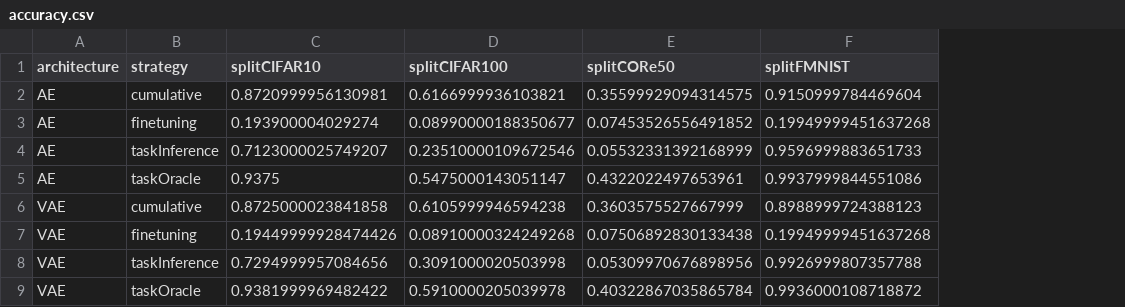
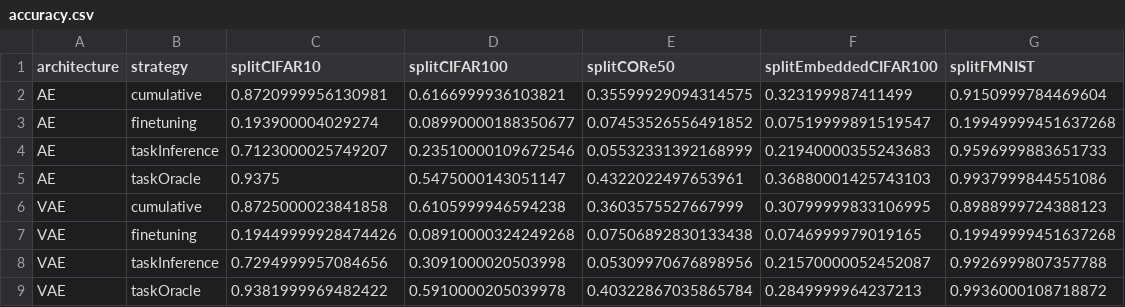
Before and after one commit to tachyonicClock/SurpriseNet-CIKM-23, a CSV file: accuracy.csv, drawn as a sheet; the diff names each change by its address in the sheet, - before the commit and + after, or states it on an @@ line.

```diff
--- a/accuracy.csv
+++ b/accuracy.csv
+column F (splitEmbeddedCIFAR100), rows 2-9: 0.323199987411499 | 0.07519999891519547 | 0.21940000355243683 | 0.36880001425743103 | 0.30799999833106995 | 0.0746999979019165 | 0.21570000052452087 | 0.2849999964237213
```
Also changed, not shown: results/results.csv, 7 other files.
